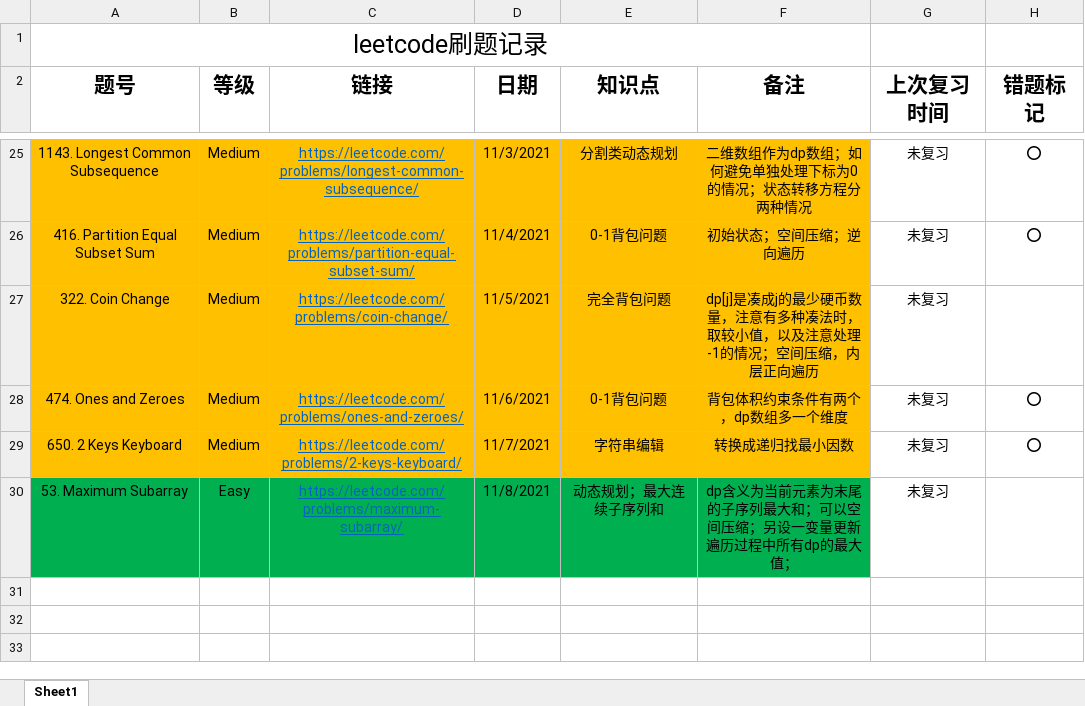
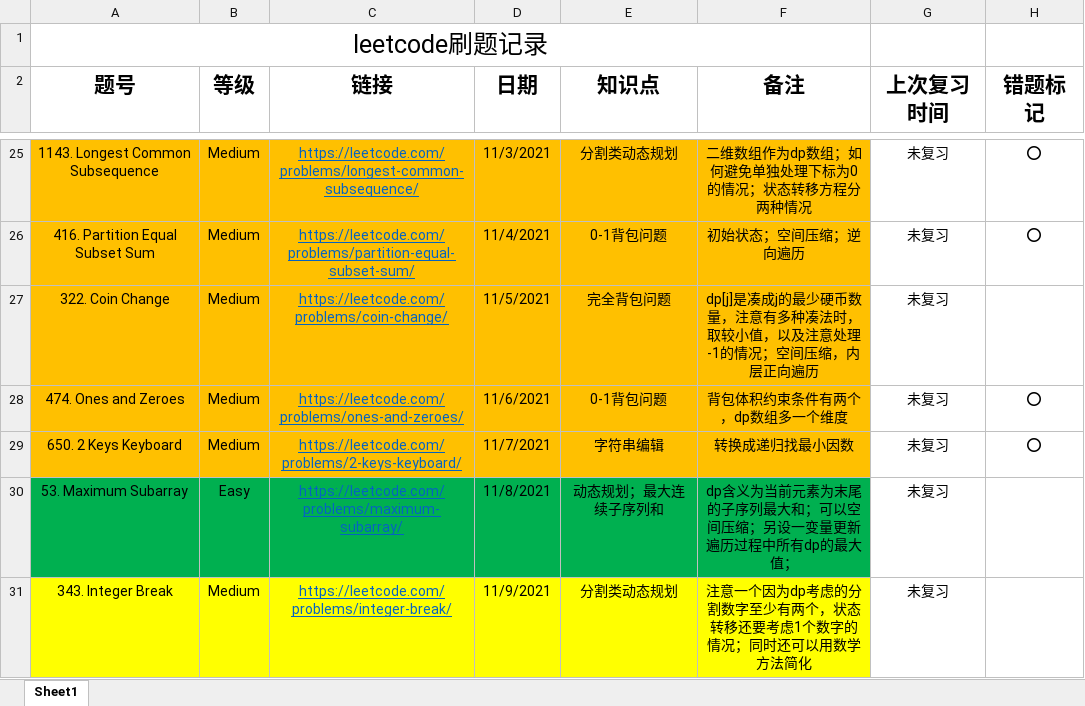
Before and after one commit to shayne98/Leetcode_everyday, an Excel workbook: Leetcode_excel/leetcode_everyday .xlsx, sheet Sheet1, drawn as a sheet; only a part is shown, gaps mark what is left out; values as stored, in another font and other column widths than the file's, no borders; the diff names each change by its address in the sheet, - before the commit and + after, or states it on an @@ line.

```diff
--- a/Leetcode_excel/leetcode_everyday .xlsx (sheet Sheet1)
+++ b/Leetcode_excel/leetcode_everyday .xlsx (sheet Sheet1)
+row 31: 343. Integer Break | Medium | https://leetcode.com/problems/integer-break/ | 11/9/2021 | 分割类动态规划 | 注意一个因为dp考虑的分割数字至少有两个，状态转移还要考虑1个数字的情况；同时还可以用数学方法简化 | 未复习
```
Also changed, not shown: 1 other file.
